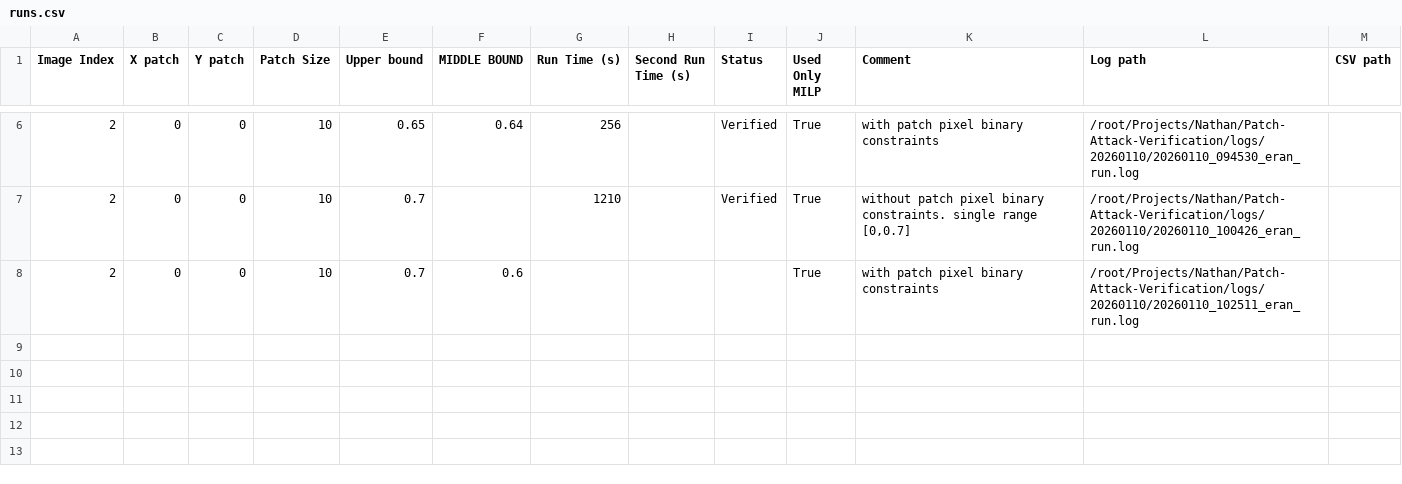
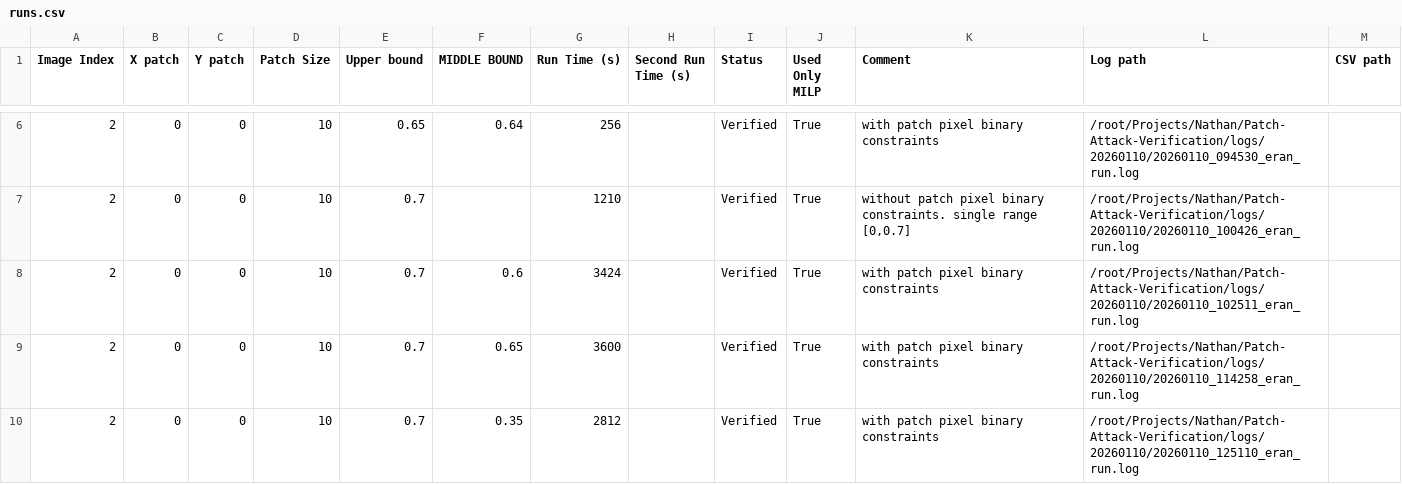
Before and after one commit to NathanA15/Patch-Attack-Verification, a CSV file: runs.csv, drawn as a sheet; only a part is shown, gaps mark what is left out.

Commit message:
updated runs

```diff
--- a/runs.csv
+++ b/runs.csv
@@ -7,2 +7,4 @@ Image Index,X patch,Y patch," Patch Size",Upper bound,MIDDLE BOUND," Run Time (s
 2,0,0,10,0.7,,1210,,Verified,True,"without patch pixel binary constraints. single range [0,0.7]",/root/Projects/Nathan/Patch-Attack-Verification/logs/20260110/20260110_100426_eran_run.log
-2,0,0,10,0.7,0.6,,,,True,with patch pixel binary constraints,/root/Projects/Nathan/Patch-Attack-Verification/logs/20260110/20260110_102511_eran_run.log
+2,0,0,10,0.7,0.6,3424,,Verified,True,with patch pixel binary constraints,/root/Projects/Nathan/Patch-Attack-Verification/logs/20260110/20260110_102511_eran_run.log
+2,0,0,10,0.7,0.65,3600,,Verified,True,with patch pixel binary constraints,/root/Projects/Nathan/Patch-Attack-Verification/logs/20260110/20260110_114258_eran_run.log
+2,0,0,10,0.7,0.35,2812,,Verified,True,with patch pixel binary constraints,/root/Projects/Nathan/Patch-Attack-Verification/logs/20260110/20260110_125110_eran_run.log
```
